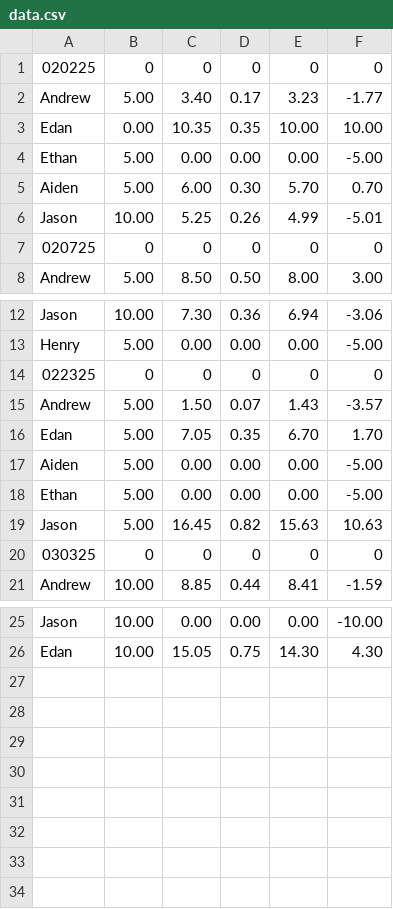
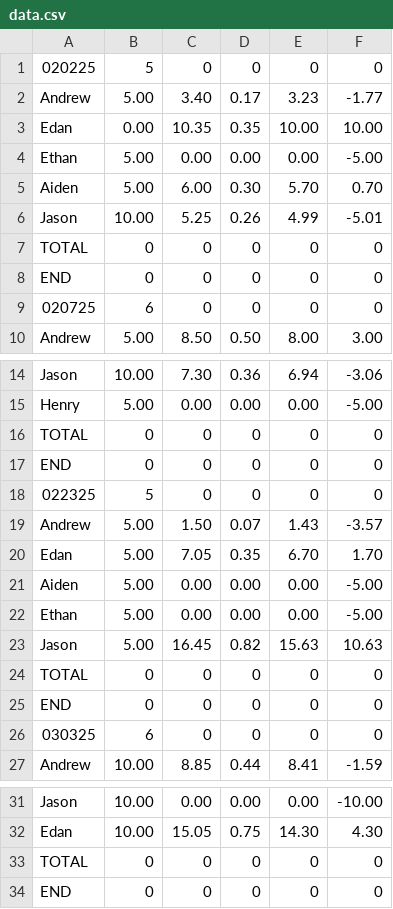
Before and after one commit to whackfather/PokerHub, a CSV file: src/data.csv, drawn as a sheet; only a part is shown, gaps mark what is left out.

Commit message:
changed formatting of csv file for easier parsing

```diff
--- a/src/data.csv
+++ b/src/data.csv
@@ -1,2 +1,2 @@
-020225,0,0,0,0,0
+020225,5,0,0,0,0
 Andrew,5.00,3.40,0.17,3.23,-1.77
@@ -6,3 +6,5 @@ Aiden,5.00,6.00,0.30,5.70,0.70
 Jason,10.00,5.25,0.26,4.99,-5.01
-020725,0,0,0,0,0
+TOTAL,0,0,0,0,0
+END,0,0,0,0,0
+020725,6,0,0,0,0
 Andrew,5.00,8.50,0.50,8.00,3.00
@@ -13,3 +15,5 @@ Jason,10.00,7.30,0.36,6.94,-3.06
 Henry,5.00,0.00,0.00,0.00,-5.00
-022325,0,0,0,0,0
+TOTAL,0,0,0,0,0
+END,0,0,0,0,0
+022325,5,0,0,0,0
 Andrew,5.00,1.50,0.07,1.43,-3.57
@@ -19,3 +23,5 @@ Ethan,5.00,0.00,0.00,0.00,-5.00
 Jason,5.00,16.45,0.82,15.63,10.63
-030325,0,0,0,0,0
+TOTAL,0,0,0,0,0
+END,0,0,0,0,0
+030325,6,0,0,0,0
 Andrew,10.00,8.85,0.44,8.41,-1.59
@@ -26 +32,3 @@ Jason,10.00,0.00,0.00,0.00,-10.00
 Edan,10.00,15.05,0.75,14.30,4.30
+TOTAL,0,0,0,0,0
+END,0,0,0,0,0
```
